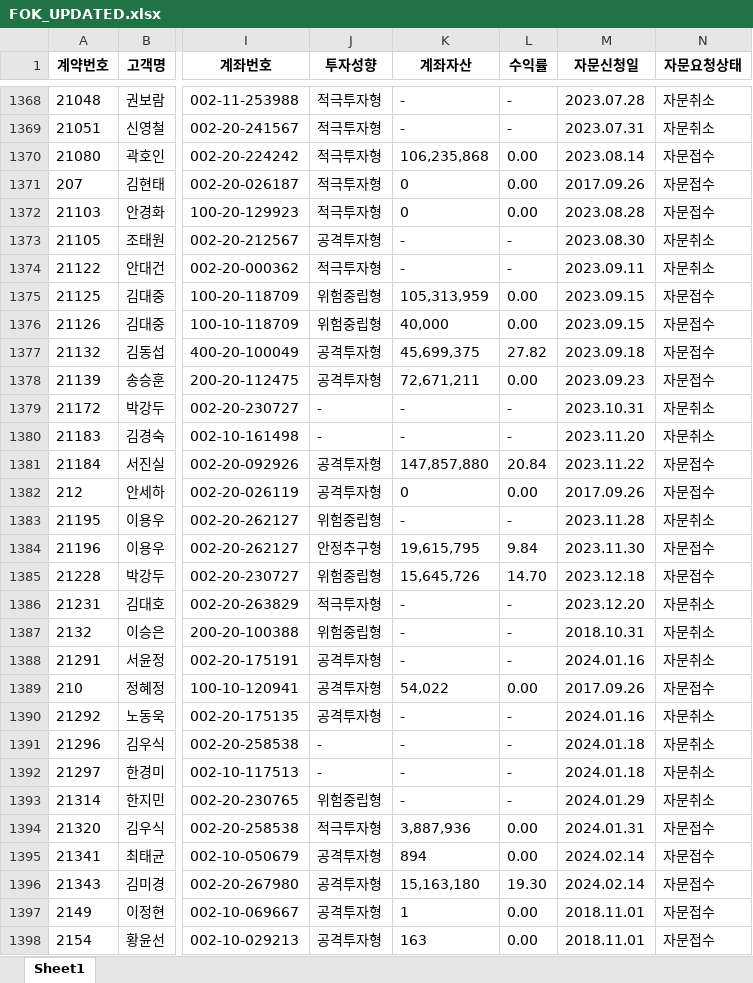
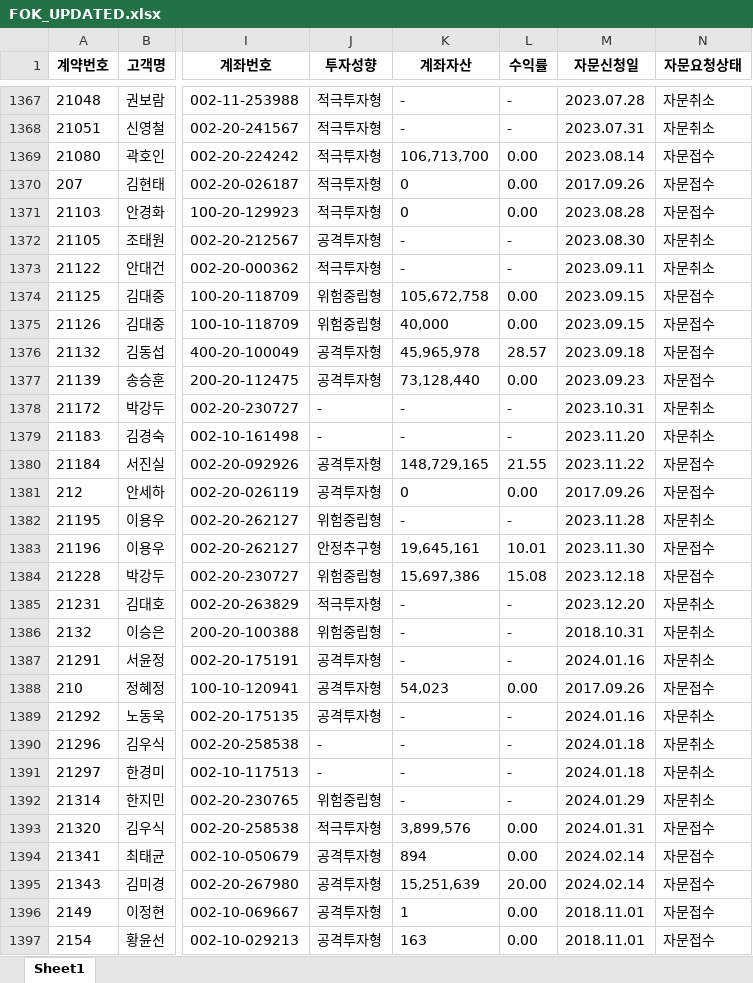
Before and after one commit to SANGHYUNBBB/FileAuto, an Excel workbook: FOK_UPDATED.xlsx, sheet Sheet1, drawn as a sheet; only a part is shown, gaps mark what is left out; values as stored, in another font and other column widths than the file's, no borders; addresses are those after the commit; the diff covers the shown part only; the diff names each change by its address in the sheet, - before the commit and + after, or states it on an @@ line.

```diff
--- a/FOK_UPDATED.xlsx (sheet Sheet1)
+++ b/FOK_UPDATED.xlsx (sheet Sheet1)
-K1369 (계좌자산): 106,235,868
+K1369 (계좌자산): 106,713,700
-K1374 (계좌자산): 105,313,959
+K1374 (계좌자산): 105,672,758
-K1376 (계좌자산): 45,699,375
+K1376 (계좌자산): 45,965,978
-L1376 (수익률): 27.82
+L1376 (수익률): 28.57
-K1377 (계좌자산): 72,671,211
+K1377 (계좌자산): 73,128,440
-K1380 (계좌자산): 147,857,880
+K1380 (계좌자산): 148,729,165
-L1380 (수익률): 20.84
+L1380 (수익률): 21.55
-K1383 (계좌자산): 19,615,795
+K1383 (계좌자산): 19,645,161
-L1383 (수익률): 9.84
+L1383 (수익률): 10.01
-K1384 (계좌자산): 15,645,726
+K1384 (계좌자산): 15,697,386
-L1384 (수익률): 14.70
+L1384 (수익률): 15.08
-K1388 (계좌자산): 54,022
+K1388 (계좌자산): 54,023
-K1393 (계좌자산): 3,887,936
+K1393 (계좌자산): 3,899,576
-K1395 (계좌자산): 15,163,180
+K1395 (계좌자산): 15,251,639
-L1395 (수익률): 19.30
+L1395 (수익률): 20.00
```
Also changed, not shown: 1 added row, 1 removed row and 976 edited cells elsewhere in this sheet, FOK_DIFF_REPORT.xlsx, 2 other files.
